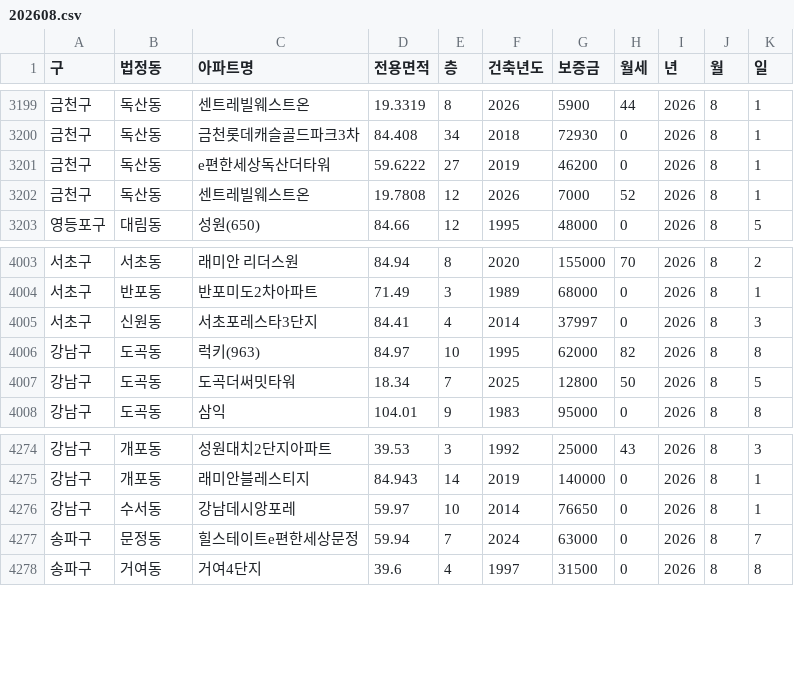
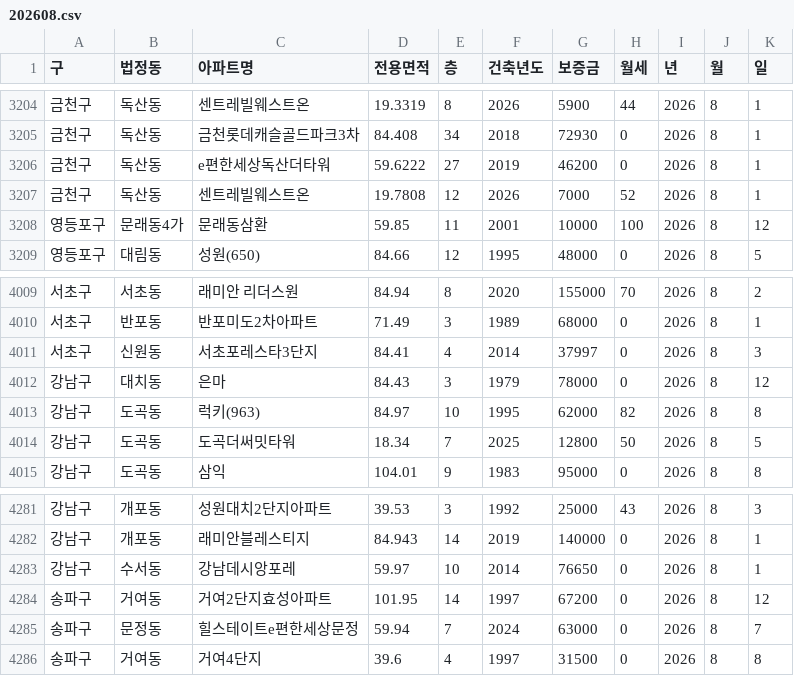
Before and after one commit to sean794/Real-Estate, a CSV file: data/apt_rent/202608.csv, drawn as a sheet; only a part is shown, gaps mark what is left out; the diff covers the shown part only.

```diff
--- a/data/apt_rent/202608.csv
+++ b/data/apt_rent/202608.csv
@@ -3202,2 +3207,3 @@
 금천구,독산동,센트레빌웨스트온,19.7808,12,2026,7000,52,2026,8,1
+영등포구,문래동4가,문래동삼환,59.85,11,2001,10000,100,2026,8,12
 영등포구,대림동,성원(650),84.66,12,1995,48000,0,2026,8,5
@@ -4005,2 +4011,3 @@
 서초구,신원동,서초포레스타3단지,84.41,4,2014,37997,0,2026,8,3
+강남구,대치동,은마,84.43,3,1979,78000,0,2026,8,12
 강남구,도곡동,럭키(963),84.97,10,1995,62000,82,2026,8,8
@@ -4276,2 +4283,3 @@
 강남구,수서동,강남데시앙포레,59.97,10,2014,76650,0,2026,8,1
+송파구,거여동,거여2단지효성아파트,101.95,14,1997,67200,0,2026,8,12
 송파구,문정동,힐스테이트e편한세상문정,59.94,7,2024,63000,0,2026,8,7
```
Also changed, not shown: 5 added rows elsewhere in this file, data/apt_trade/202608.csv, 4 other files.
